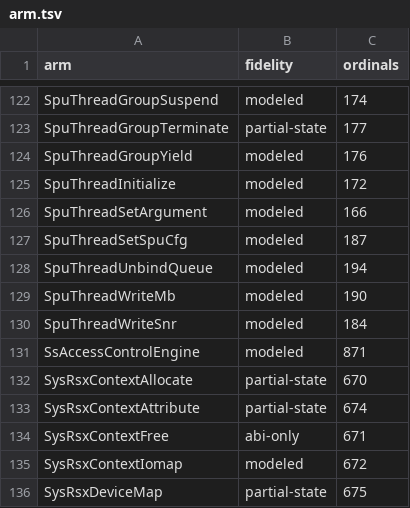
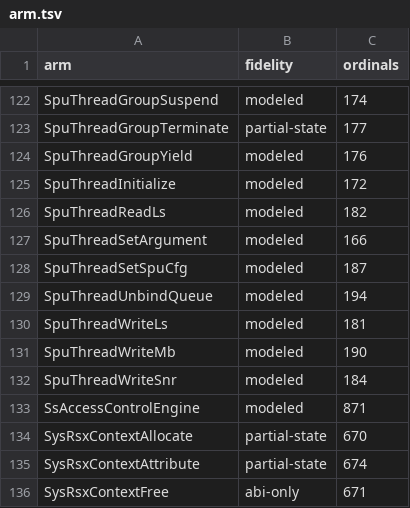
Before and after one commit to RoyalAce22/CellGov, a TSV file: docs/lv2/tables/arm.tsv, drawn as a sheet; only a part is shown, gaps mark what is left out; the shorter side is filled out with more unchanged rows.

```diff
--- a/docs/lv2/tables/arm.tsv
+++ b/docs/lv2/tables/arm.tsv
@@ -125,2 +125,3 @@ SpuThreadGroupYield	modeled	176
 SpuThreadInitialize	modeled	172
+SpuThreadReadLs	modeled	182
 SpuThreadSetArgument	modeled	166
@@ -128,2 +129,3 @@ SpuThreadSetSpuCfg	modeled	187
 SpuThreadUnbindQueue	modeled	194
+SpuThreadWriteLs	modeled	181
 SpuThreadWriteMb	modeled	190
```
Also changed, not shown: docs/lv2/tables/behavior.tsv, docs/lv2/tables/name.tsv, 37 other files.
